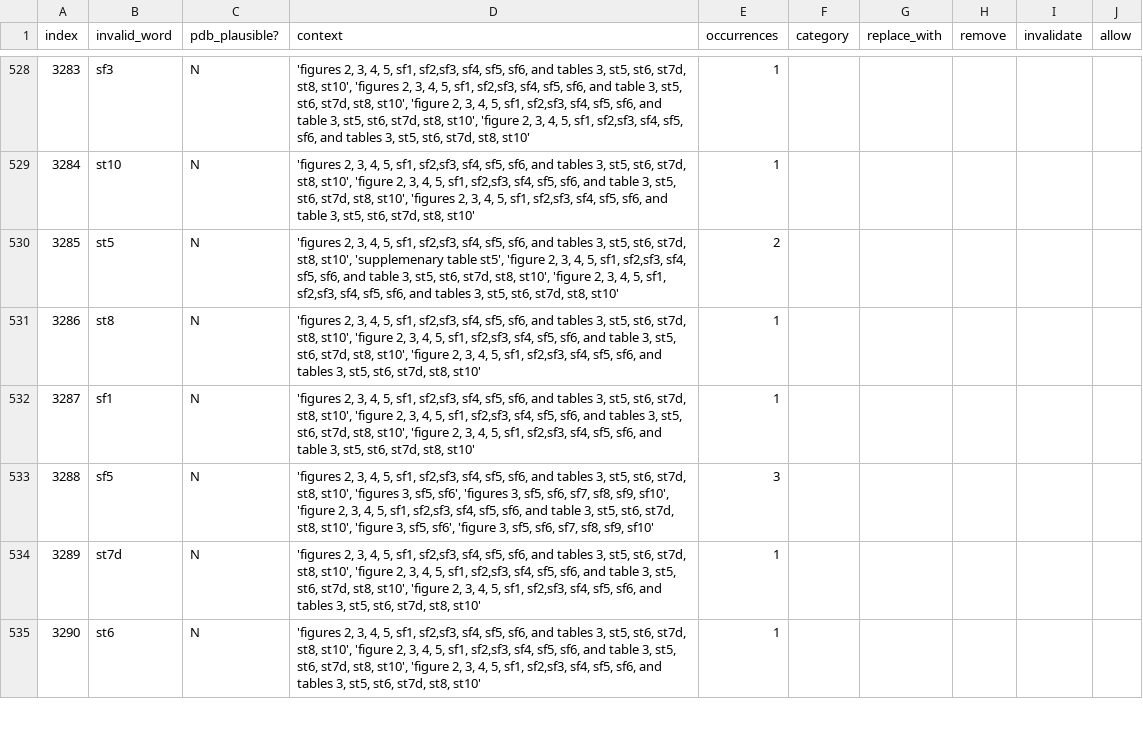
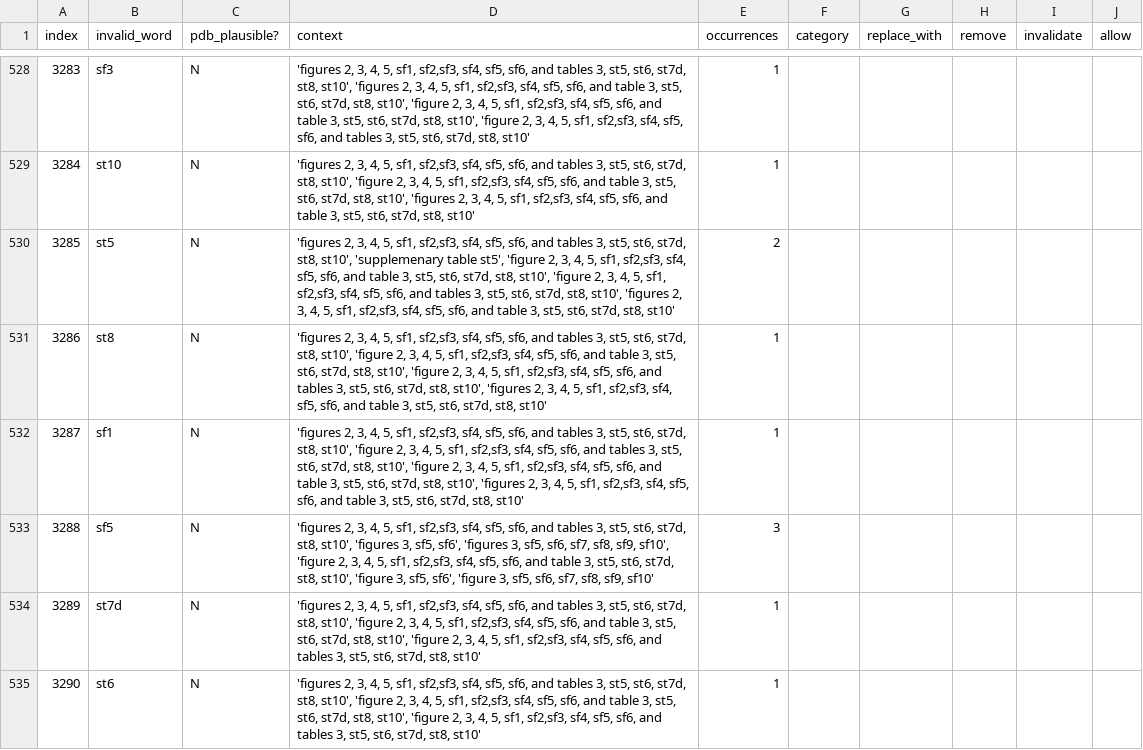
Before and after one commit to sebastianduesing/adp, a TSV file: new/data_loc/output_files/word_review.tsv, drawn as a sheet; only a part is shown, gaps mark what is left out; the diff covers the shown part only.

```diff
--- a/new/data_loc/output_files/word_review.tsv
+++ b/new/data_loc/output_files/word_review.tsv
@@ -529,5 +529,5 @@ index	invalid_word	pdb_plausible?	context	occurrences	category	replace_with	remo
 3284	st10	N	'figures 2, 3, 4, 5, sf1, sf2,sf3, sf4, sf5, sf6, and tables 3, st5, st6, st7d, st8, st10', 'figure 2, 3, 4, 5, sf1, sf2,sf3, sf4, sf5, sf6, and table 3, st5, st6, st7d, st8, st10', 'figures 2, 3, 4, 5, sf1, sf2,sf3, sf4, sf5, sf6, and table 3, st5, st6, st7d, st8, st10'	1					
-3285	st5	N	'figures 2, 3, 4, 5, sf1, sf2,sf3, sf4, sf5, sf6, and tables 3, st5, st6, st7d, st8, st10', 'supplemenary table st5', 'figure 2, 3, 4, 5, sf1, sf2,sf3, sf4, sf5, sf6, and table 3, st5, st6, st7d, st8, st10', 'figure 2, 3, 4, 5, sf1, sf2,sf3, sf4, sf5, sf6, and tables 3, st5, st6, st7d, st8, st10'	2					
-3286	st8	N	'figures 2, 3, 4, 5, sf1, sf2,sf3, sf4, sf5, sf6, and tables 3, st5, st6, st7d, st8, st10', 'figure 2, 3, 4, 5, sf1, sf2,sf3, sf4, sf5, sf6, and table 3, st5, st6, st7d, st8, st10', 'figure 2, 3, 4, 5, sf1, sf2,sf3, sf4, sf5, sf6, and tables 3, st5, st6, st7d, st8, st10'	1					
-3287	sf1	N	'figures 2, 3, 4, 5, sf1, sf2,sf3, sf4, sf5, sf6, and tables 3, st5, st6, st7d, st8, st10', 'figure 2, 3, 4, 5, sf1, sf2,sf3, sf4, sf5, sf6, and tables 3, st5, st6, st7d, st8, st10', 'figure 2, 3, 4, 5, sf1, sf2,sf3, sf4, sf5, sf6, and table 3, st5, st6, st7d, st8, st10'	1					
+3285	st5	N	'figures 2, 3, 4, 5, sf1, sf2,sf3, sf4, sf5, sf6, and tables 3, st5, st6, st7d, st8, st10', 'supplemenary table st5', 'figure 2, 3, 4, 5, sf1, sf2,sf3, sf4, sf5, sf6, and table 3, st5, st6, st7d, st8, st10', 'figure 2, 3, 4, 5, sf1, sf2,sf3, sf4, sf5, sf6, and tables 3, st5, st6, st7d, st8, st10', 'figures 2, 3, 4, 5, sf1, sf2,sf3, sf4, sf5, sf6, and table 3, st5, st6, st7d, st8, st10'	2					
+3286	st8	N	'figures 2, 3, 4, 5, sf1, sf2,sf3, sf4, sf5, sf6, and tables 3, st5, st6, st7d, st8, st10', 'figure 2, 3, 4, 5, sf1, sf2,sf3, sf4, sf5, sf6, and table 3, st5, st6, st7d, st8, st10', 'figure 2, 3, 4, 5, sf1, sf2,sf3, sf4, sf5, sf6, and tables 3, st5, st6, st7d, st8, st10', 'figures 2, 3, 4, 5, sf1, sf2,sf3, sf4, sf5, sf6, and table 3, st5, st6, st7d, st8, st10'	1					
+3287	sf1	N	'figures 2, 3, 4, 5, sf1, sf2,sf3, sf4, sf5, sf6, and tables 3, st5, st6, st7d, st8, st10', 'figure 2, 3, 4, 5, sf1, sf2,sf3, sf4, sf5, sf6, and tables 3, st5, st6, st7d, st8, st10', 'figure 2, 3, 4, 5, sf1, sf2,sf3, sf4, sf5, sf6, and table 3, st5, st6, st7d, st8, st10', 'figures 2, 3, 4, 5, sf1, sf2,sf3, sf4, sf5, sf6, and table 3, st5, st6, st7d, st8, st10'	1					
 3288	sf5	N	'figures 2, 3, 4, 5, sf1, sf2,sf3, sf4, sf5, sf6, and tables 3, st5, st6, st7d, st8, st10', 'figures 3, sf5, sf6', 'figures 3, sf5, sf6, sf7, sf8, sf9, sf10', 'figure 2, 3, 4, 5, sf1, sf2,sf3, sf4, sf5, sf6, and table 3, st5, st6, st7d, st8, st10', 'figure 3, sf5, sf6', 'figure 3, sf5, sf6, sf7, sf8, sf9, sf10'	3					
```
Also changed, not shown: 9 edited cells elsewhere in this file, 1 other file.
